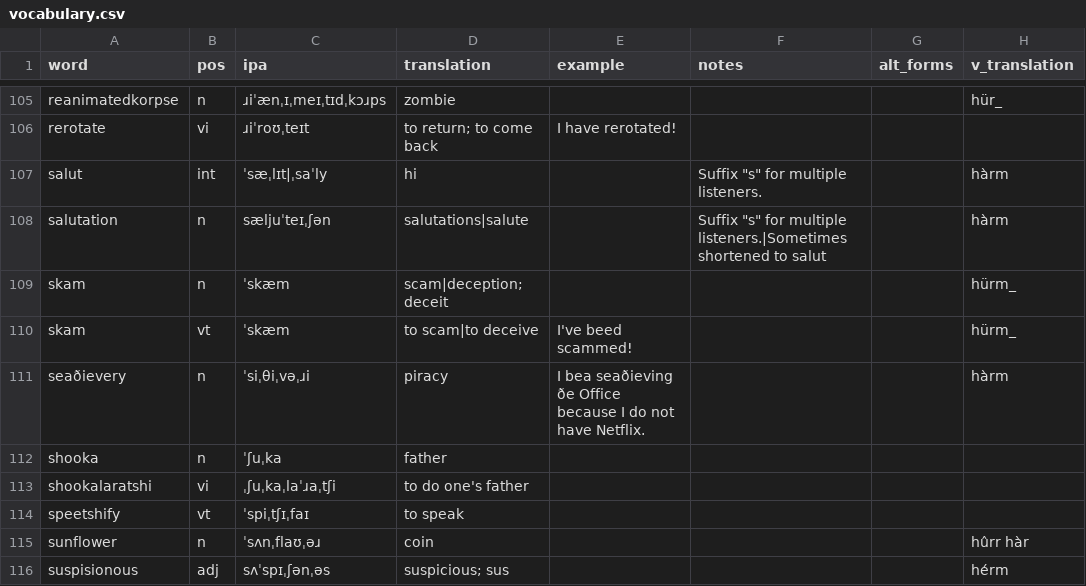
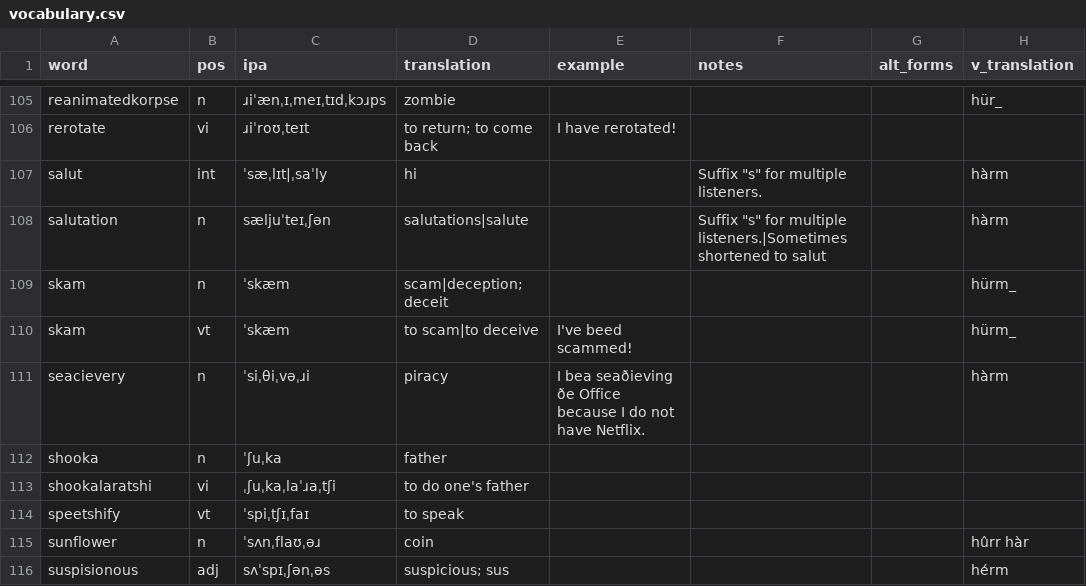
Before and after one commit to SeriousGuy888/Billzonian, a CSV file: vocabulary.csv, drawn as a sheet; only a part is shown, gaps mark what is left out.

Commit message:
akratised seacievery

```diff
--- a/vocabulary.csv
+++ b/vocabulary.csv
@@ -110,3 +110,3 @@ skam,n,ˈskæm,scam|deception; deceit,,,,hürm_
 skam,vt,ˈskæm,to scam|to deceive,I've beed scammed!,,,hürm_
-seaðievery,n,ˈsiˌθiˌvəˌɹi,piracy,I bea seaðieving ðe Office because I do not have Netflix.,,,hàrm
+seacievery,n,ˈsiˌθiˌvəˌɹi,piracy,I bea seaðieving ðe Office because I do not have Netflix.,,,hàrm
 shooka,n,ˈʃuˌka,father,,,,
```
